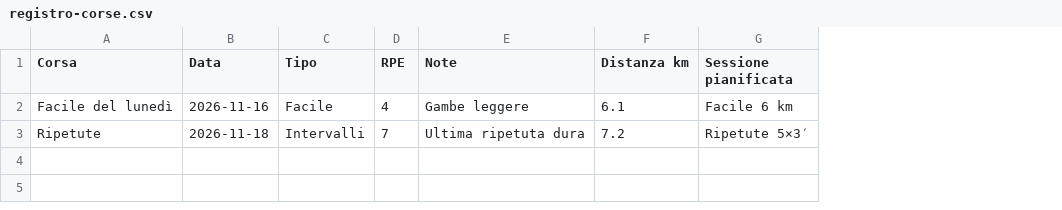
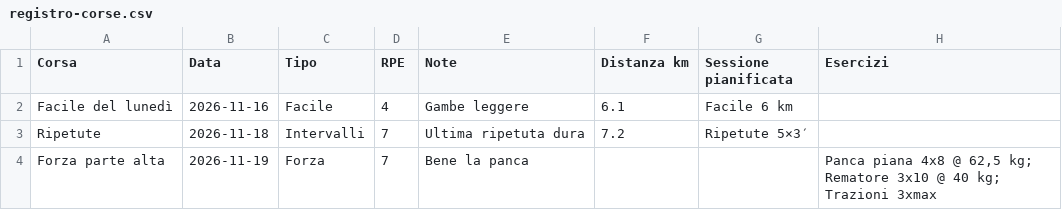
Before and after one commit to peol-13/unicum, a CSV file: docs/notion/registro-corse.csv, drawn as a sheet; the diff names each change by its address in the sheet, - before the commit and + after, or states it on an @@ line.

```diff
--- a/docs/notion/registro-corse.csv
+++ b/docs/notion/registro-corse.csv
+column H (Esercizi), empty
+row 4: Forza parte alta | 2026-11-19 | Forza | 7 | Bene la panca |  |  | Panca piana 4x8 @ 62,5 kg; Rematore 3x10 @ 40 kg; Trazioni 3xmax
```
Also changed, not shown: 6 other files.
